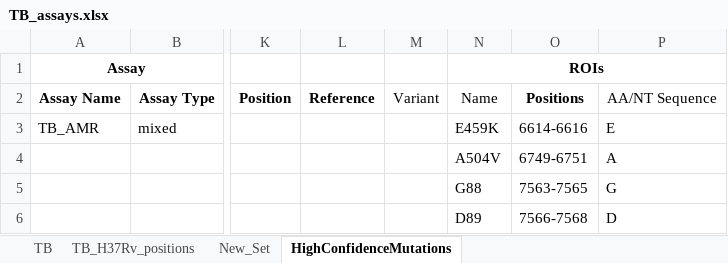
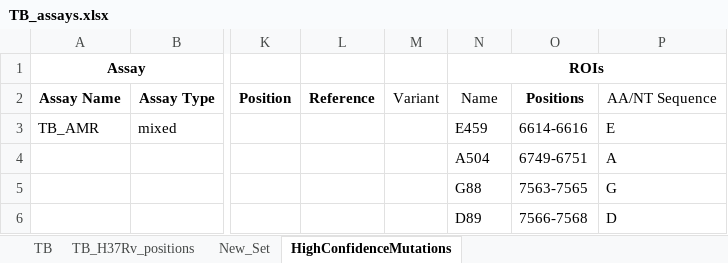
Before and after one commit to TGenNorth/BT-Seq-ASAP, an Excel workbook: assay_data/TB_assays.xlsx, sheet HighConfidenceMutations, drawn as a sheet; only a part is shown, gaps mark what is left out; values as stored, in another font and other column widths than the file's, no borders; the diff names each change by its address in the sheet, - before the commit and + after, or states it on an @@ line.

Commit message:
update to TB_WHO json for consistency and to fix issue that caused a missing mutation

```diff
--- a/assay_data/TB_assays.xlsx (sheet HighConfidenceMutations)
+++ b/assay_data/TB_assays.xlsx (sheet HighConfidenceMutations)
-N3 (ROIs): E459K
+N3 (ROIs): E459
-N4 (ROIs): A504V
+N4 (ROIs): A504
```
Also changed, not shown: 2 other files.
